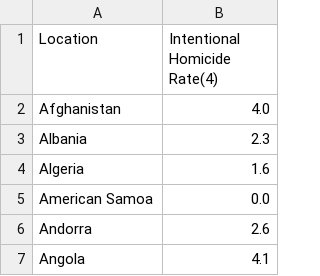
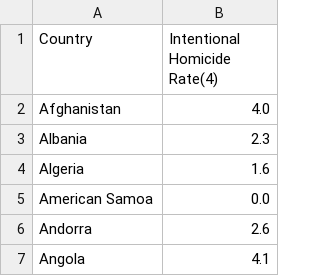
Before and after one commit to mildshield14/ift3700_tp, a CSV file: csv_duplicated_columns/4.List_of_countries_by_intentional_homicide_rate/4.2 cleaned.csv, drawn as a sheet; only a part is shown.

```diff
--- a/csv_duplicated_columns/4.List_of_countries_by_intentional_homicide_rate/4.2 cleaned.csv
+++ b/csv_duplicated_columns/4.List_of_countries_by_intentional_homicide_rate/4.2 cleaned.csv
@@ -1,2 +1,2 @@
-Location,Intentional Homicide Rate(4)
+Country,Intentional Homicide Rate(4)
 Afghanistan,4.0
```
Also changed, not shown: cleaning_whole_data/final_table.csv, csv_duplicated_columns/1.List_of_countries_by_GDP_(nominal)_per_capita/1.1 cleaned.csv, 5 other files.
